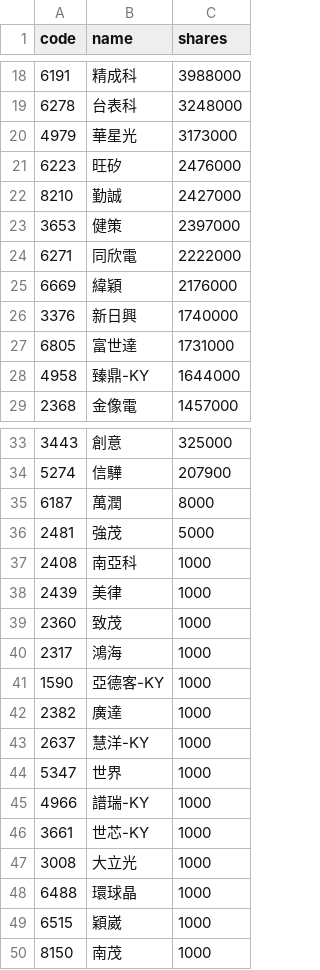
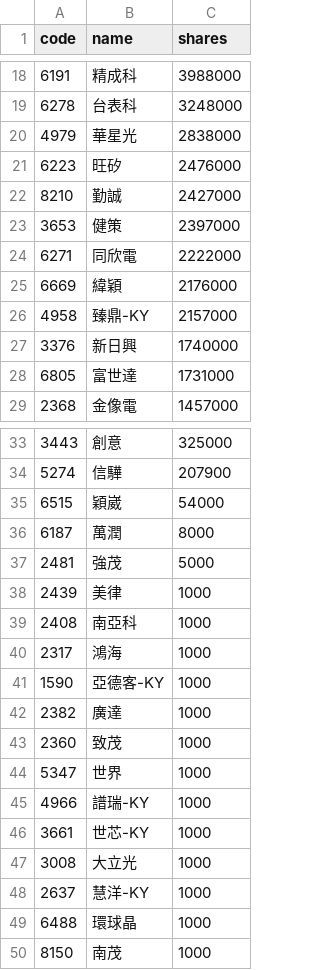
Before and after one commit to 4ru1013/united-etf-00981a-portfolio, a CSV file: data/out/holdings/00981A_latest.csv, drawn as a sheet; only a part is shown, gaps mark what is left out.

```diff
--- a/data/out/holdings/00981A_latest.csv
+++ b/data/out/holdings/00981A_latest.csv
@@ -19,3 +19,3 @@
 6278,台表科,3248000
-4979,華星光,3173000
+4979,華星光,2838000
 6223,旺矽,2476000
@@ -25,5 +25,5 @@
 6669,緯穎,2176000
+4958,臻鼎-KY,2157000
 3376,新日興,1740000
 6805,富世達,1731000
-4958,臻鼎-KY,1644000
 2368,金像電,1457000
@@ -34,7 +34,7 @@
 5274,信驊,207900
+6515,穎崴,54000
 6187,萬潤,8000
 2481,強茂,5000
+2439,美律,1000
 2408,南亞科,1000
-2439,美律,1000
-2360,致茂,1000
 2317,鴻海,1000
@@ -42,3 +42,3 @@
 2382,廣達,1000
-2637,慧洋-KY,1000
+2360,致茂,1000
 5347,世界,1000
@@ -47,4 +47,4 @@
 3008,大立光,1000
+2637,慧洋-KY,1000
 6488,環球晶,1000
-6515,穎崴,1000
 8150,南茂,1000
```
Also changed, not shown: 4 other files.
